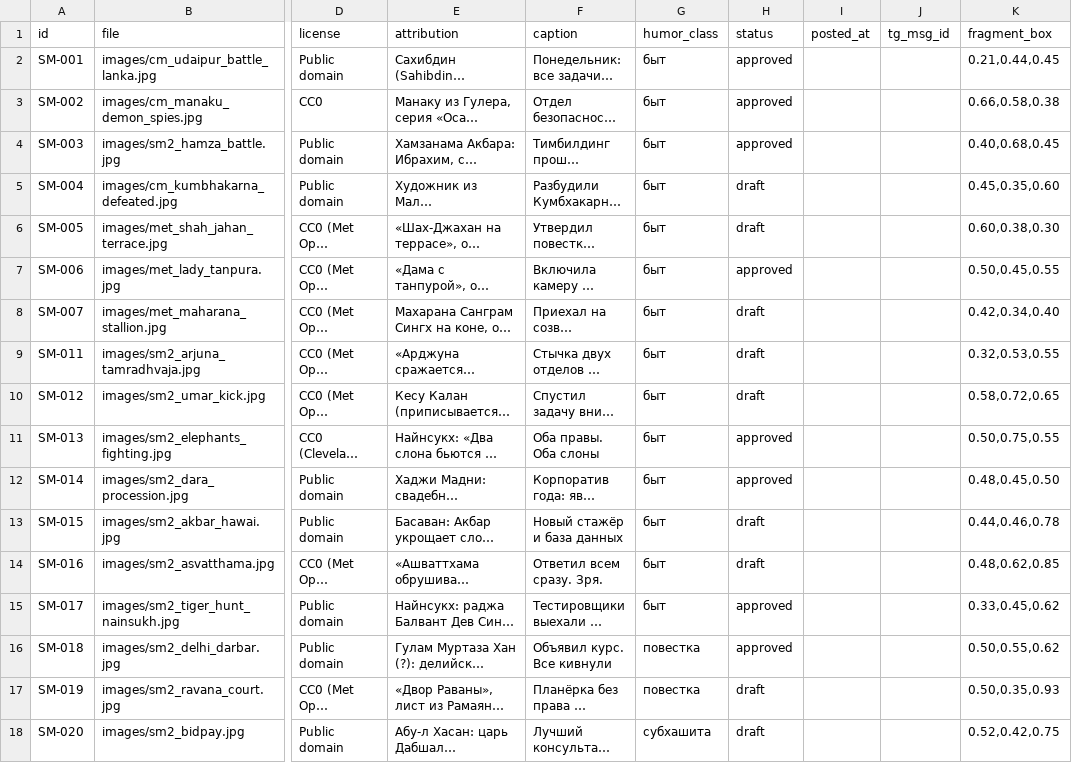
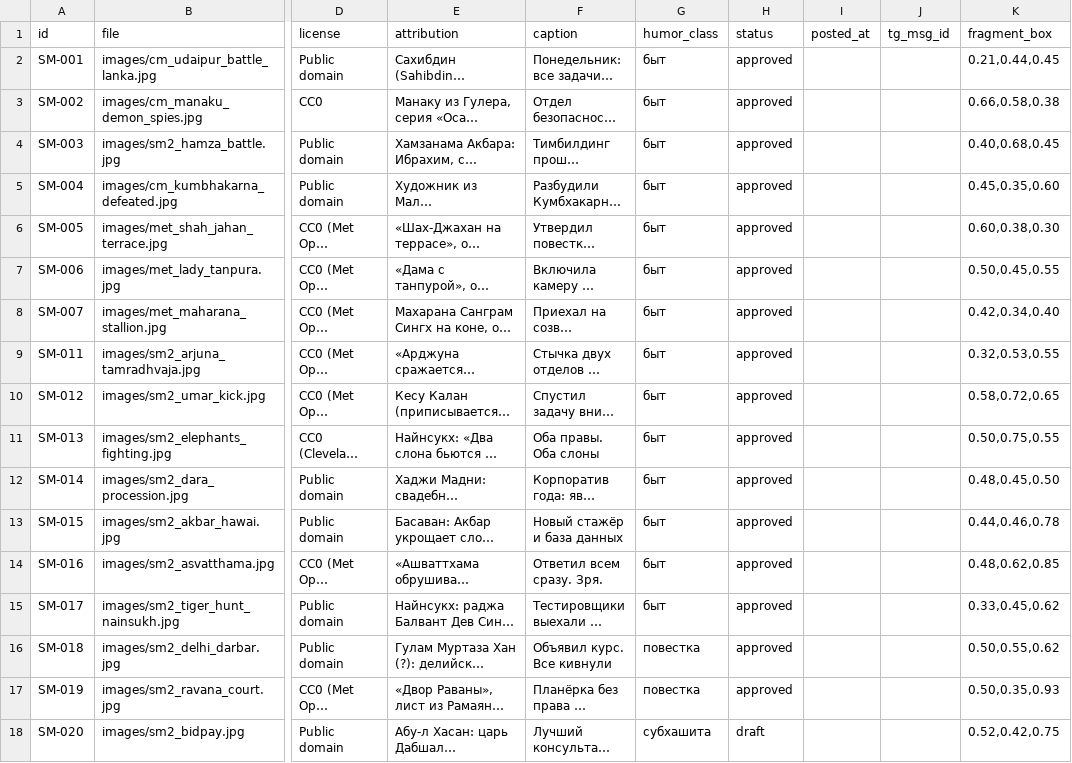
Before and after one commit to gasyoun/IndoMemy, a TSV file: memes.tsv, drawn as a sheet; only a part is shown, gaps mark what is left out; long unchanged cells end in …; the diff names each change by its address in the sheet, - before the commit and + after, or states it on an @@ line.

Commit message:
vote: recrop-8 applied — MG chat vote 8/8 approve (01-10-2026, «все одобрено» on the captioned contact sheet): SM-004/005/007/011/012/015/016/019 draft->approved, pool 8->16; decisions.json + applied doc (#13)

```diff
--- a/memes.tsv
+++ b/memes.tsv
-H5:H6 (status): draft
+H5:H6 (status): approved
-H8:H10 (status): draft
+H8:H10 (status): approved
-H13:H14 (status): draft
+H13:H14 (status): approved
-H17 (status): draft
+H17 (status): approved
```
Also changed, not shown: 2 other files.
